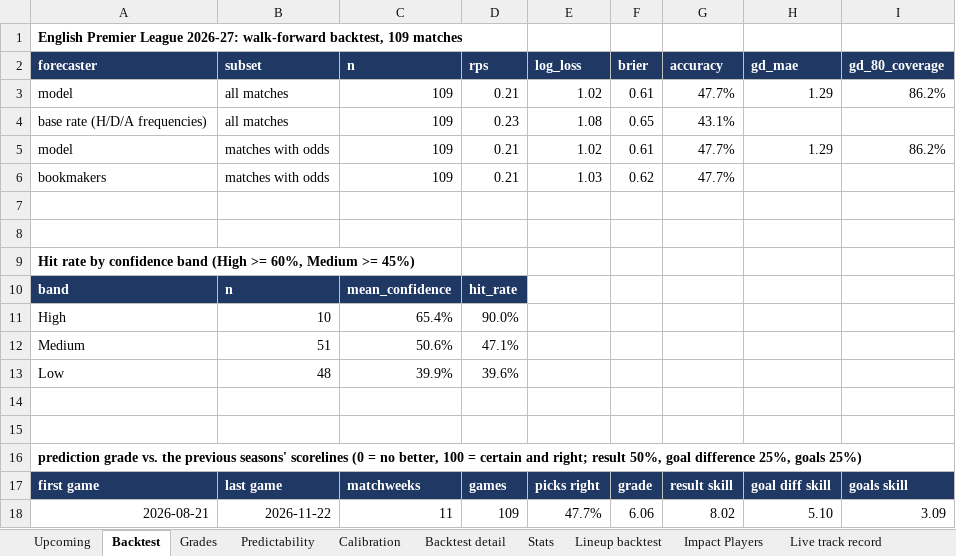
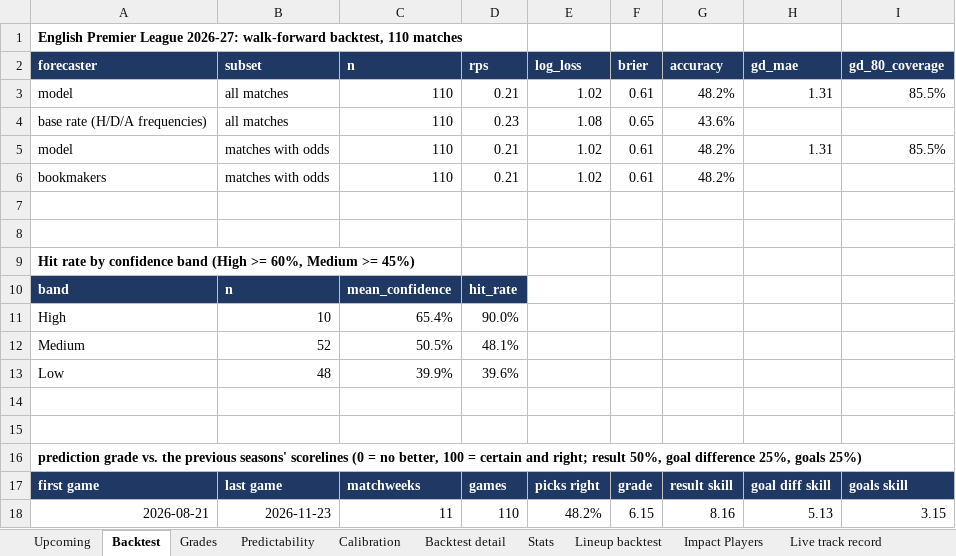
Before and after one commit to BernardFr/Football_Predictions, an Excel workbook: reports/EPL_report.xlsx, sheet Backtest, drawn as a sheet; values as stored, in another font and other column widths than the file's, no borders; removed rows and columns are numbered as before the commit, all else as after; the diff names each change by its address in the sheet, - before the commit and + after, or states it on an @@ line.

```diff
--- a/reports/EPL_report.xlsx (sheet Backtest)
+++ b/reports/EPL_report.xlsx (sheet Backtest)
-A1 (forecaster): …walk-forward backtest, 109 matches
+A1 (forecaster): …walk-forward backtest, 110 matches
-C3:C6 (n): 109
+C3:C6 (n): 110
-G3 (accuracy): 47.7%
+G3 (accuracy): 48.2%
-H3 (gd_mae): 1.29
+H3 (gd_mae): 1.31
-I3 (gd_80_coverage): 86.2%
+I3 (gd_80_coverage): 85.5%
-G4 (accuracy): 43.1%
+G4 (accuracy): 43.6%
-G5:G6 (accuracy): 47.7%
+G5:G6 (accuracy): 48.2%
-H5 (gd_mae): 1.29
+H5 (gd_mae): 1.31
-I5 (gd_80_coverage): 86.2%
+I5 (gd_80_coverage): 85.5%
-E6 (log_loss): 1.03
+E6 (log_loss): 1.02
-F6 (brier): 0.62
+F6 (brier): 0.61
-row 12: Medium | 51 | 50.6% | 47.1%
+row 12: Medium | 52 | 50.5% | 48.1%
-row 18: 2026-08-21 | 2026-11-22 | 11 | 109 | 47.7% | 6.06 | 8.02 | 5.10 | 3.09
+row 18: 2026-08-21 | 2026-11-23 | 11 | 110 | 48.2% | 6.15 | 8.16 | 5.13 | 3.15
```
Also changed, not shown: sheet Upcoming, sheet Live track record, sheet Team ratings, sheet Grades, sheet Backtest detail, sheet Stats, 2 more sheets, 5 other files.
